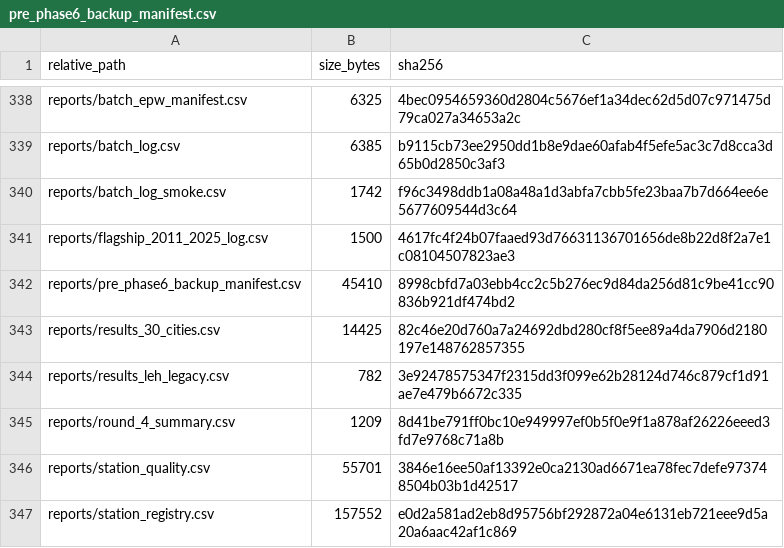
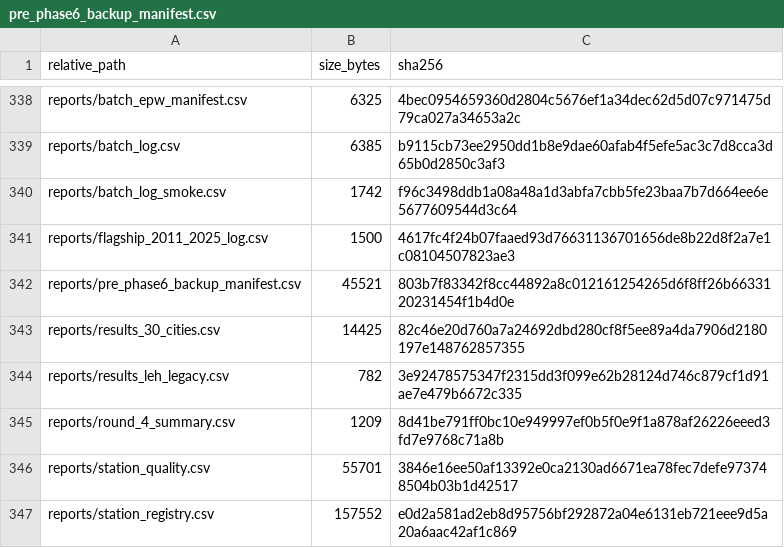
Before and after one commit to SumitMahajan11/Comfort-home, a CSV file: reports/pre_phase6_backup_manifest.csv, drawn as a sheet; only a part is shown, gaps mark what is left out.

```diff
--- a/reports/pre_phase6_backup_manifest.csv
+++ b/reports/pre_phase6_backup_manifest.csv
@@ -341,3 +341,3 @@ reports/batch_log_smoke.csv,1742,f96c3498ddb1a08a48a1d3abfa7cbb5fe23baa7b7d664ee
 reports/flagship_2011_2025_log.csv,1500,4617fc4f24b07faaed93d76631136701656de8b22d8f2a7e1c08104507823ae3
-reports/pre_phase6_backup_manifest.csv,45410,8998cbfd7a03ebb4cc2c5b276ec9d84da256d81c9be41cc90836b921df474bd2
+reports/pre_phase6_backup_manifest.csv,45521,803b7f83342f8cc44892a8c012161254265d6f8ff26b6633120231454f1b4d0e
 reports/results_30_cities.csv,14425,82c46e20d760a7a24692dbd280cf8f5ee89a4da7906d2180197e148762857355
```
Also changed, not shown: 10 other files.
